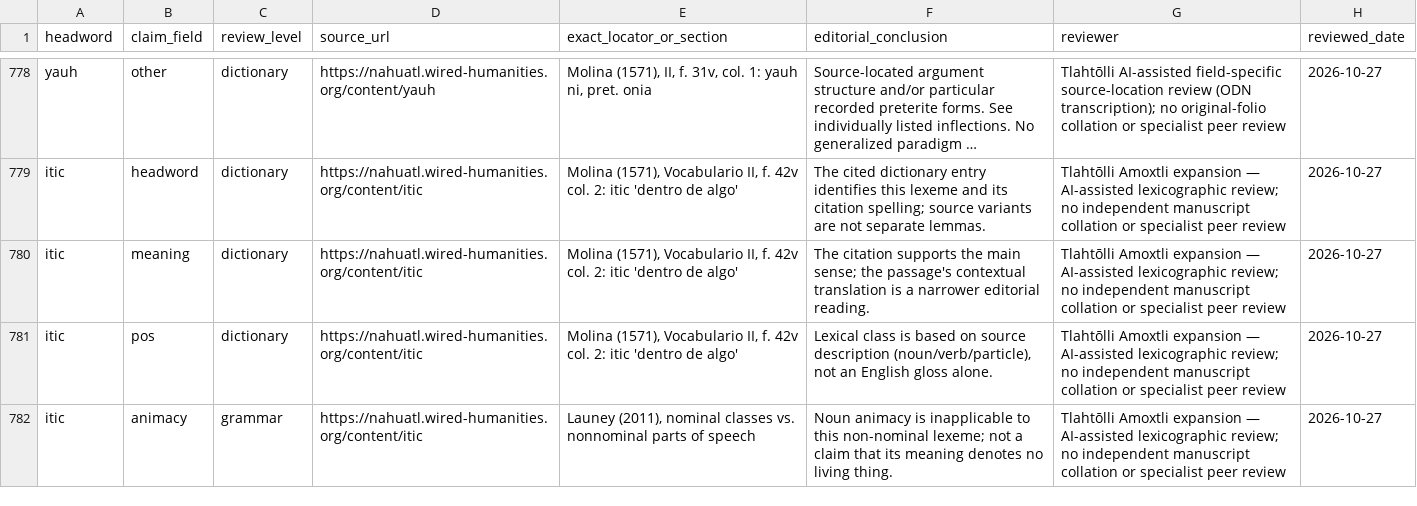
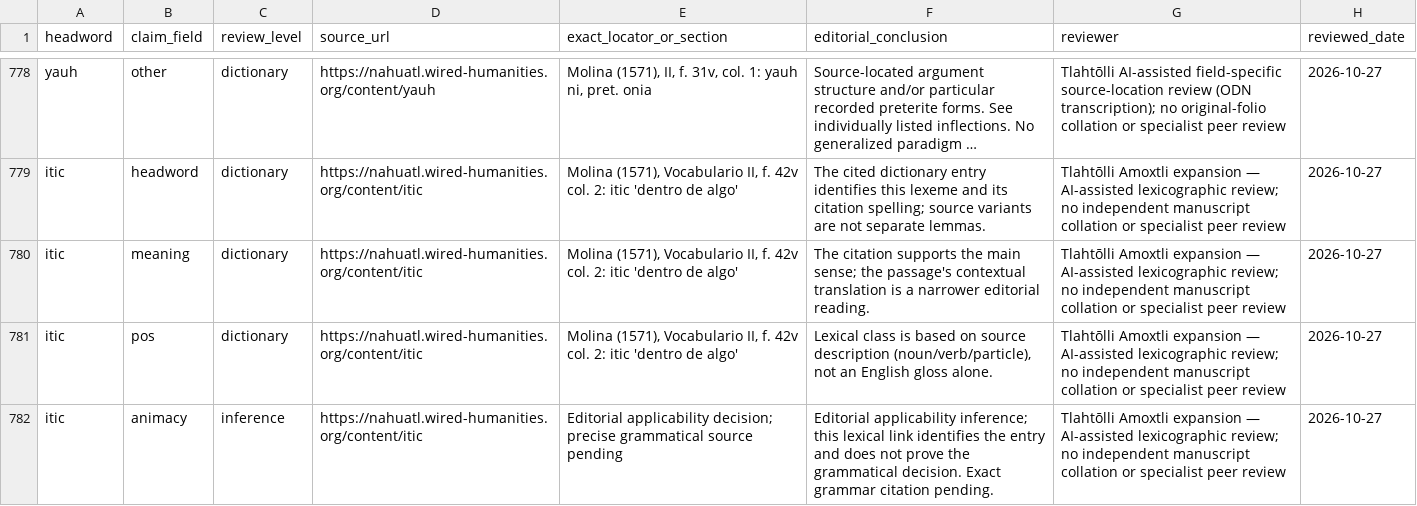
Before and after one commit to niftybacon/tlahtolli, a CSV file: claim_audit.csv, drawn as a sheet; only a part is shown, gaps mark what is left out; long unchanged cells end in …; the diff covers the shown part only.

```diff
--- a/claim_audit.csv
+++ b/claim_audit.csv
@@ -781,2 +781,2 @@ headword,claim_field,review_level,source_url,exact_locator_or_section,editorial_
 "itic","pos","dictionary","https://nahuatl.wired-humanities.org/content/itic","Molina (1571), Vocabulario II, f. 42v col. 2: itic 'dentro de algo'","Lexical class is based on source description (noun/verb/particle), not an English gloss alone.","Tlahtōlli Amoxtli expansion — AI-assisted lexicographic review; no independent manuscript collation or specialist peer review","2026-10-27"
-"itic","animacy","grammar","https://nahuatl.wired-humanities.org/content/itic","Launey (2011), nominal classes vs. nonnominal parts of speech","Noun animacy is inapplicable to this non-nominal lexeme; not a claim that its meaning denotes no living thing.","Tlahtōlli Amoxtli expansion — AI-assisted lexicographic review; no independent manuscript collation or specialist peer review","2026-10-27"
+"itic","animacy","inference","https://nahuatl.wired-humanities.org/content/itic","Editorial applicability decision; precise grammatical source pending","Editorial applicability inference; this lexical link identifies the entry and does not prove the grammatical decision. Exact grammar citation pending.","Tlahtōlli Amoxtli expansion — AI-assisted lexicographic review; no independent manuscript collation or specialist peer review","2026-10-27"
```
Also changed, not shown: 72 edited cells elsewhere in this file, 13 other files.
